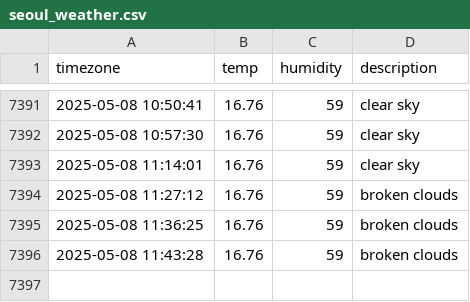
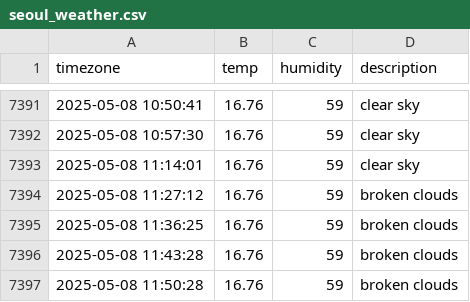
Before and after one commit to JIseolyun/seoul_weather, a CSV file: seoul_weather.csv, drawn as a sheet; only a part is shown, gaps mark what is left out; the diff names each change by its address in the sheet, - before the commit and + after, or states it on an @@ line.

```diff
--- a/seoul_weather.csv
+++ b/seoul_weather.csv
+row 7397: 2025-05-08 11:50:28 | 16.76 | 59 | broken clouds
```
